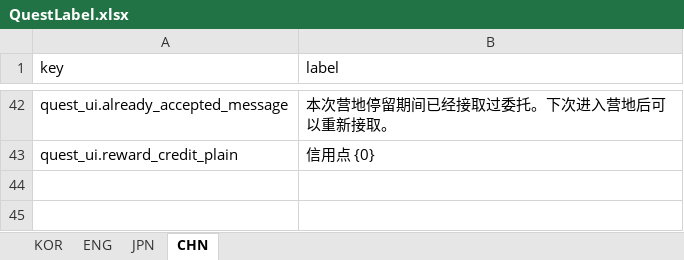
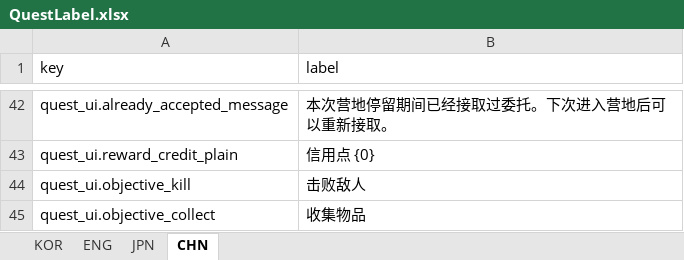
Before and after one commit to jolab4723/Project2, an Excel workbook: Assets/Resources/DataFiles/QuestData/1. ExcelFile/QuestLabel.xlsx, sheet CHN, drawn as a sheet; only a part is shown, gaps mark what is left out; values as stored, in another font and other column widths than the file's, no borders; the diff names each change by its address in the sheet, - before the commit and + after, or states it on an @@ line.

```diff
--- a/Assets/Resources/DataFiles/QuestData/1. ExcelFile/QuestLabel.xlsx (sheet CHN)
+++ b/Assets/Resources/DataFiles/QuestData/1. ExcelFile/QuestLabel.xlsx (sheet CHN)
+row 44: quest_ui.objective_kill | 击败敌人
+row 45: quest_ui.objective_collect | 收集物品
```
Also changed, not shown: sheet ENG, sheet KOR, sheet JPN, 6 other files.
